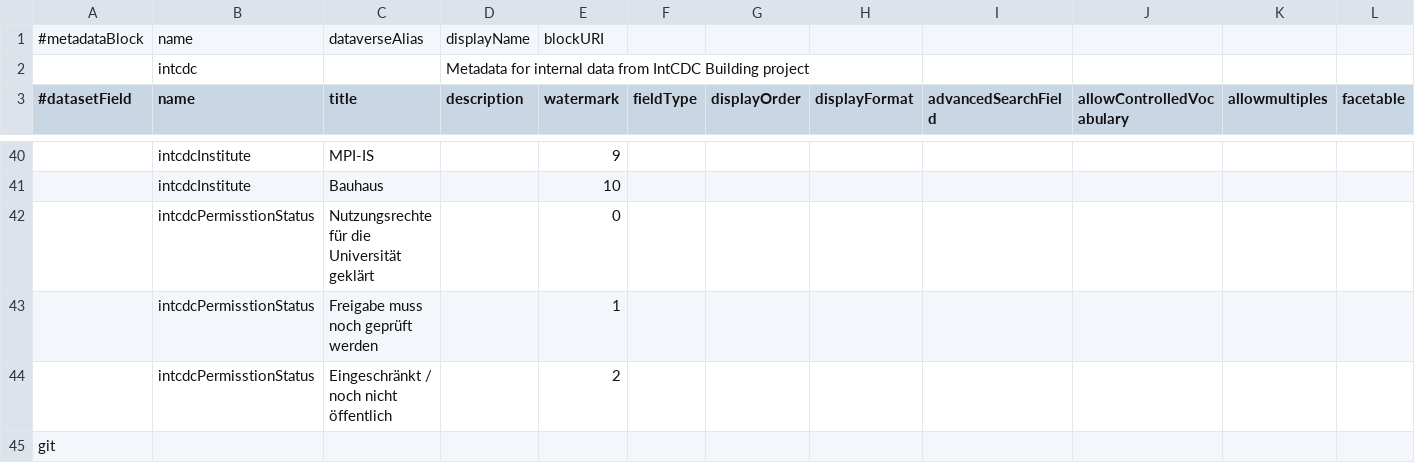
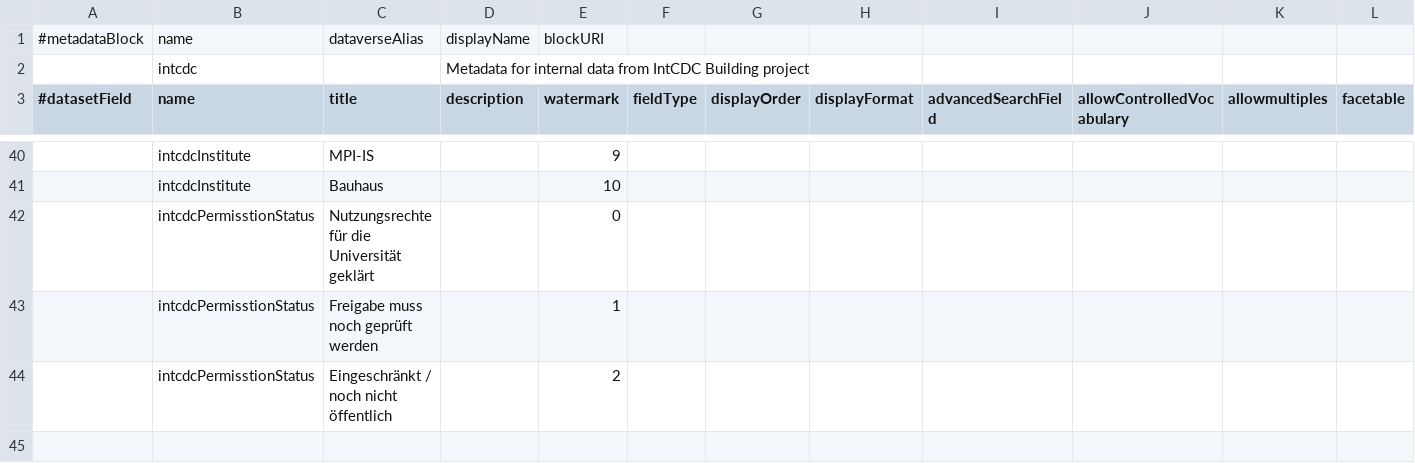
Before and after one commit to izus-fokus/darus-metadata-blocks, a TSV file: intcdc.tsv, drawn as a sheet; only a part is shown, gaps mark what is left out; rows hold the shown columns only; the diff names each change by its address in the sheet, - before the commit and + after, or states it on an @@ line.

Commit message:
removed additional line at EOF

```diff
--- a/intcdc.tsv
+++ b/intcdc.tsv
-row 45: git
```
